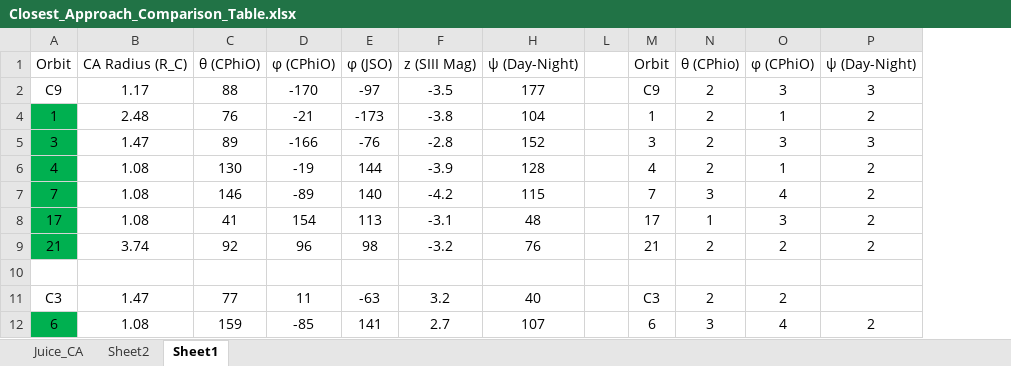
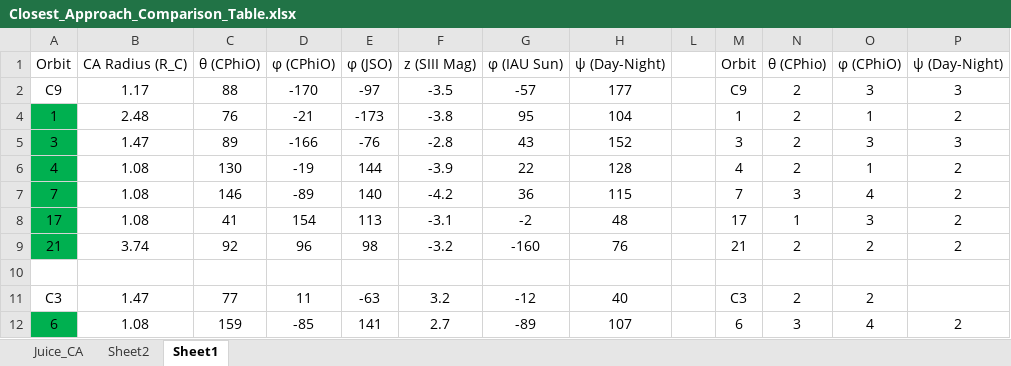
Before and after one commit to vera-br/Callisto, an Excel workbook: trajectories/Closest_Approach_Comparison_Table.xlsx, sheet Sheet1, drawn as a sheet; only a part is shown; values as stored, in another font and other column widths than the file's, no borders; conditional formats not drawn; the diff names each change by its address in the sheet, - before the commit and + after, or states it on an @@ line.

```diff
--- a/trajectories/Closest_Approach_Comparison_Table.xlsx (sheet Sheet1)
+++ b/trajectories/Closest_Approach_Comparison_Table.xlsx (sheet Sheet1)
@@ column G unhidden, rows 1-12: φ (IAU Sun) | -57 | 95 | 43 | 22 | 36 | -2 | -160 |  | -12 | -89 @@
```
Also changed, not shown: sheet Juice_CA, sheet Sheet2, 11 other files.
